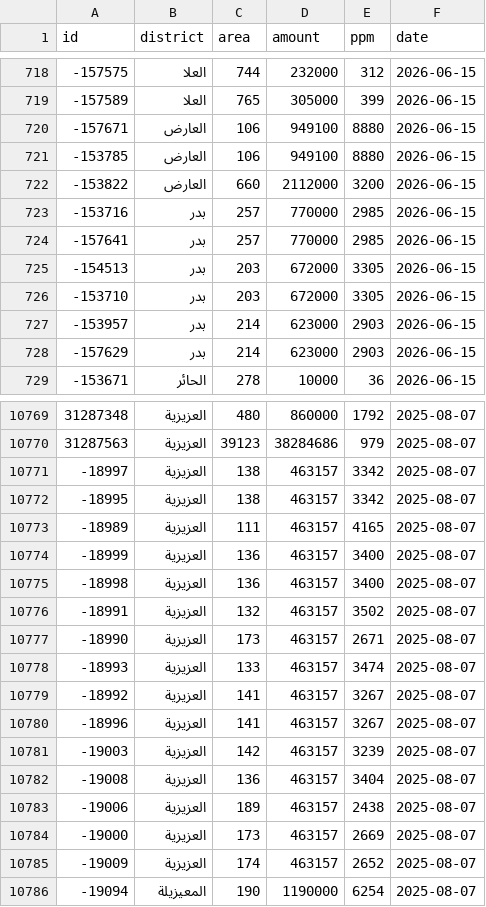
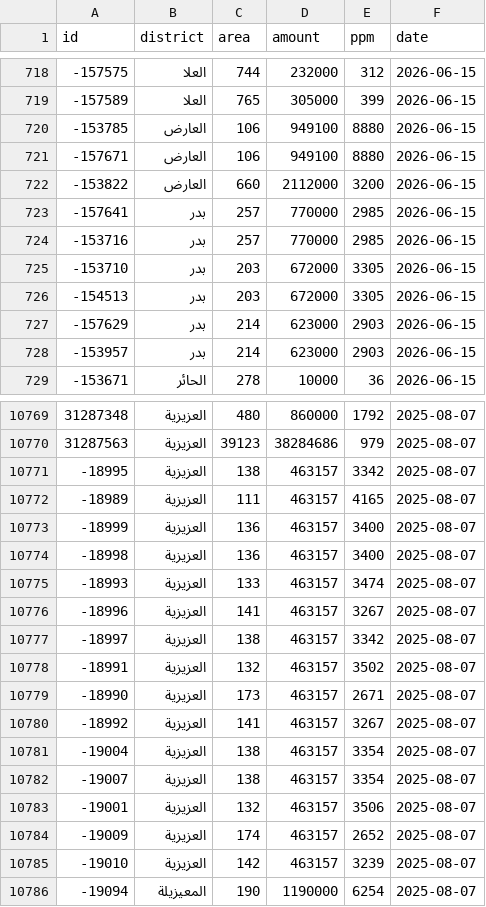
Before and after one commit to waldo75018-creator/riyadh-re-tracker, a CSV file: _tracker_build/raw_land_deals.csv, drawn as a sheet; only a part is shown, gaps mark what is left out; the diff covers the shown part only.

```diff
--- a/_tracker_build/raw_land_deals.csv
+++ b/_tracker_build/raw_land_deals.csv
@@ -719,11 +719,11 @@ id,district,area,amount,ppm,date
 -157589,العلا,765,305000,399,2026-06-15
--157671,العارض,106,949100,8880,2026-06-15
 -153785,العارض,106,949100,8880,2026-06-15
+-157671,العارض,106,949100,8880,2026-06-15
 -153822,العارض,660,2112000,3200,2026-06-15
--153716,بدر,257,770000,2985,2026-06-15
 -157641,بدر,257,770000,2985,2026-06-15
--154513,بدر,203,672000,3305,2026-06-15
+-153716,بدر,257,770000,2985,2026-06-15
 -153710,بدر,203,672000,3305,2026-06-15
--153957,بدر,214,623000,2903,2026-06-15
+-154513,بدر,203,672000,3305,2026-06-15
 -157629,بدر,214,623000,2903,2026-06-15
+-153957,بدر,214,623000,2903,2026-06-15
 -153671,الحائر,278,10000,36,2026-06-15
@@ -10770,3 +10770,2 @@ id,district,area,amount,ppm,date
 31287563,العزيزية,39123,38284686,979,2025-08-07
--18997,العزيزية,138,463157,3342,2025-08-07
 -18995,العزيزية,138,463157,3342,2025-08-07
@@ -10775,12 +10774,13 @@ id,district,area,amount,ppm,date
 -18998,العزيزية,136,463157,3400,2025-08-07
+-18993,العزيزية,133,463157,3474,2025-08-07
+-18996,العزيزية,141,463157,3267,2025-08-07
+-18997,العزيزية,138,463157,3342,2025-08-07
 -18991,العزيزية,132,463157,3502,2025-08-07
 -18990,العزيزية,173,463157,2671,2025-08-07
--18993,العزيزية,133,463157,3474,2025-08-07
 -18992,العزيزية,141,463157,3267,2025-08-07
--18996,العزيزية,141,463157,3267,2025-08-07
--19003,العزيزية,142,463157,3239,2025-08-07
--19008,العزيزية,136,463157,3404,2025-08-07
--19006,العزيزية,189,463157,2438,2025-08-07
--19000,العزيزية,173,463157,2669,2025-08-07
+-19004,العزيزية,138,463157,3354,2025-08-07
+-19007,العزيزية,138,463157,3354,2025-08-07
+-19001,العزيزية,132,463157,3506,2025-08-07
 -19009,العزيزية,174,463157,2652,2025-08-07
+-19010,العزيزية,142,463157,3239,2025-08-07
 -19094,المعيزيلة,190,1190000,6254,2025-08-07
```
Also changed, not shown: 115 moved rows elsewhere in this file, 1 other file.
